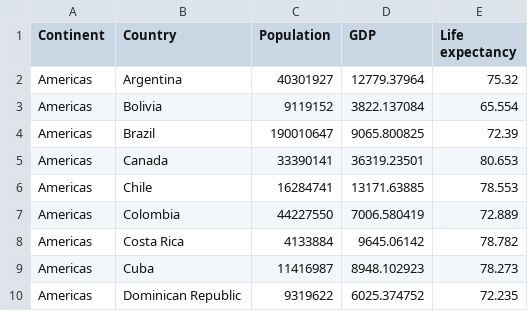
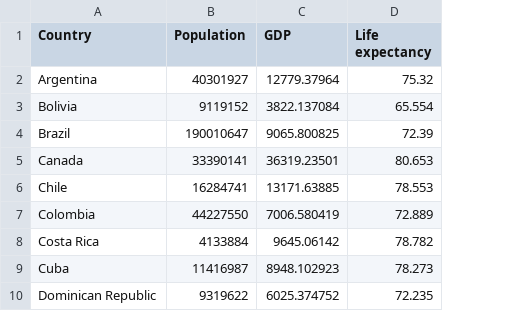
Before and after one commit to sdlauer/authored-streamlits, a CSV file: gapminder.csv, drawn as a sheet; only a part is shown; the diff covers the shown part only; the diff names each change by its address in the sheet, - before the commit and + after, or states it on an @@ line.

Commit message:
Add files via upload

```diff
--- a/gapminder.csv
+++ b/gapminder.csv
-column A (Continent), rows 2-10: all Americas
```
Also changed, not shown: 30 removed rows elsewhere in this file.
